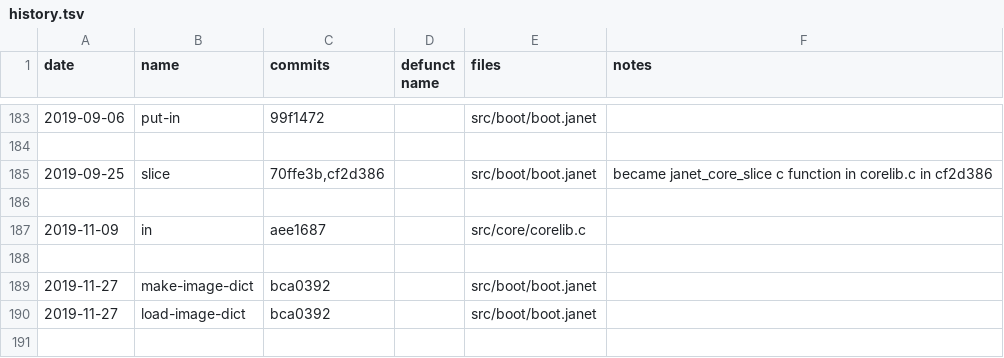
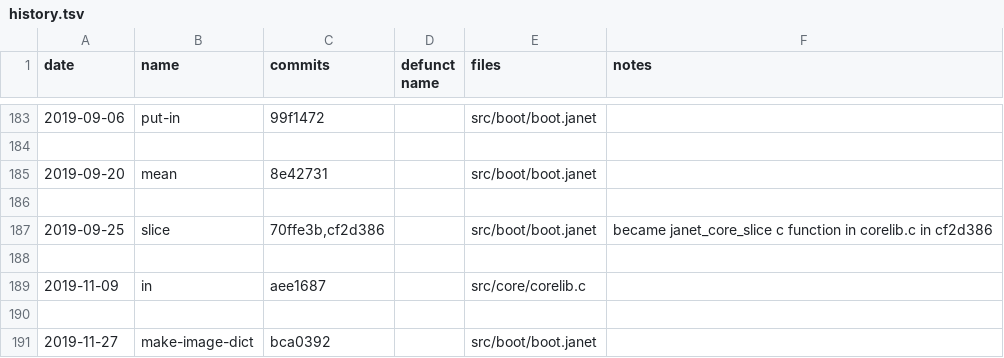
Before and after one commit to sogaiu/janet-examples, a TSV file: janet-lang.org/history.tsv, drawn as a sheet; only a part is shown, gaps mark what is left out; the shorter side is filled out with more unchanged rows.

Commit message:
Update history.tsv with 1.3.1 info

```diff
--- a/janet-lang.org/history.tsv
+++ b/janet-lang.org/history.tsv
@@ -184,2 +184,4 @@ date	name	commits	defunct name	files	notes
 					
+2019-09-20	mean	8e42731		src/boot/boot.janet	
+					
 2019-09-25	slice	70ffe3b,cf2d386		src/boot/boot.janet	became janet_core_slice c function in corelib.c in cf2d386
```
